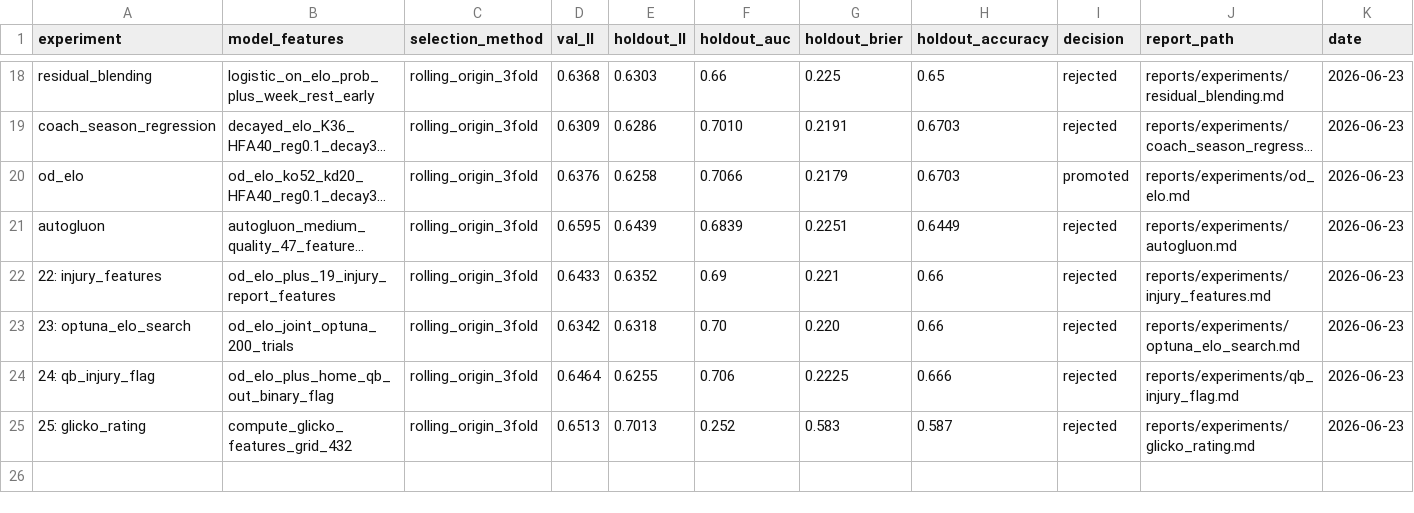
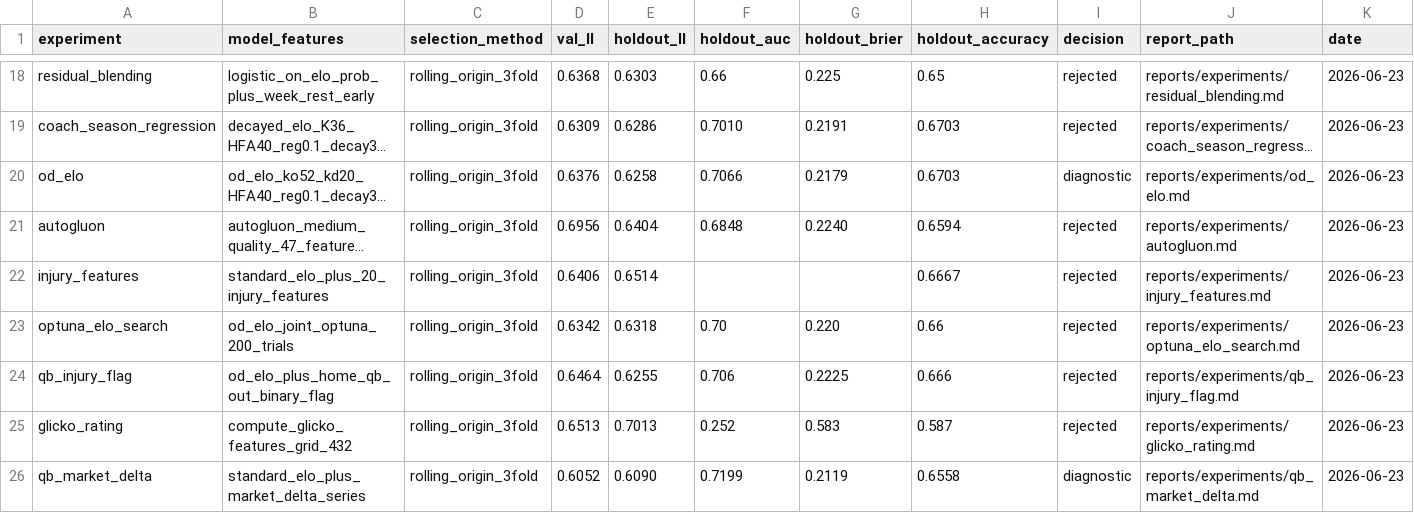
Before and after one commit to SecuritahGuy/sports-ml-lab, a CSV file: reports/benchmarks/leaderboard.csv, drawn as a sheet; only a part is shown, gaps mark what is left out; long unchanged cells end in …; removed rows and columns are numbered as before the commit, all else as after; the diff covers the shown part only; the diff names each change by its address in the sheet, - before the commit and + after, or states it on an @@ line.

```diff
--- a/reports/benchmarks/leaderboard.csv
+++ b/reports/benchmarks/leaderboard.csv
-I20 (decision): promoted
+I20 (decision): diagnostic
-D21 (val_ll): 0.6595
+D21 (val_ll): 0.6956
-E21 (holdout_ll): 0.6439
+E21 (holdout_ll): 0.6404
-F21 (holdout_auc): 0.6839
+F21 (holdout_auc): 0.6848
-G21 (holdout_brier): 0.2251
+G21 (holdout_brier): 0.2240
-H21 (holdout_accuracy): 0.6449
+H21 (holdout_accuracy): 0.6594
-row 22: 22: injury_features | od_elo_plus_19_injury_report_features | rolling_origin_3fold | 0.6433 | 0.6352 | 0.69 | 0.221 | 0.66 | rejected | reports/experiments/injury_features.md | 2026-06-23
+row 22: injury_features | standard_elo_plus_20_injury_features | rolling_origin_3fold | 0.6406 | 0.6514 |  |  | 0.6667 | rejected | reports/experiments/injury_features.md | 2026-06-23
-A23 (experiment): 23: optuna_elo_search
+A23 (experiment): optuna_elo_search
-A24 (experiment): 24: qb_injury_flag
+A24 (experiment): qb_injury_flag
-A25 (experiment): 25: glicko_rating
+A25 (experiment): glicko_rating
+row 26: qb_market_delta | standard_elo_plus_market_delta_series | rolling_origin_3fold | 0.6052 | 0.6090 | 0.7199 | 0.2119 | 0.6558 | diagnostic | reports/experiments/qb_market_delta.md | 2026-06-23
```
Also changed, not shown: 7 added rows and 2 edited cells elsewhere in this file, 54 other files.
